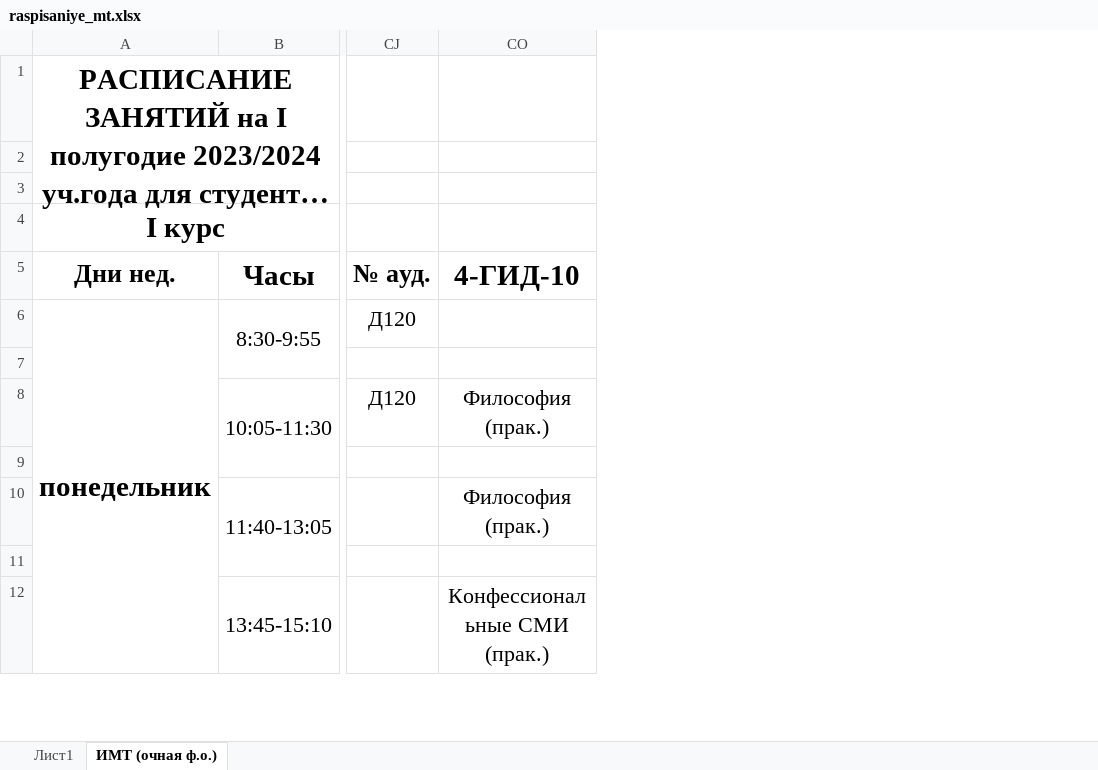
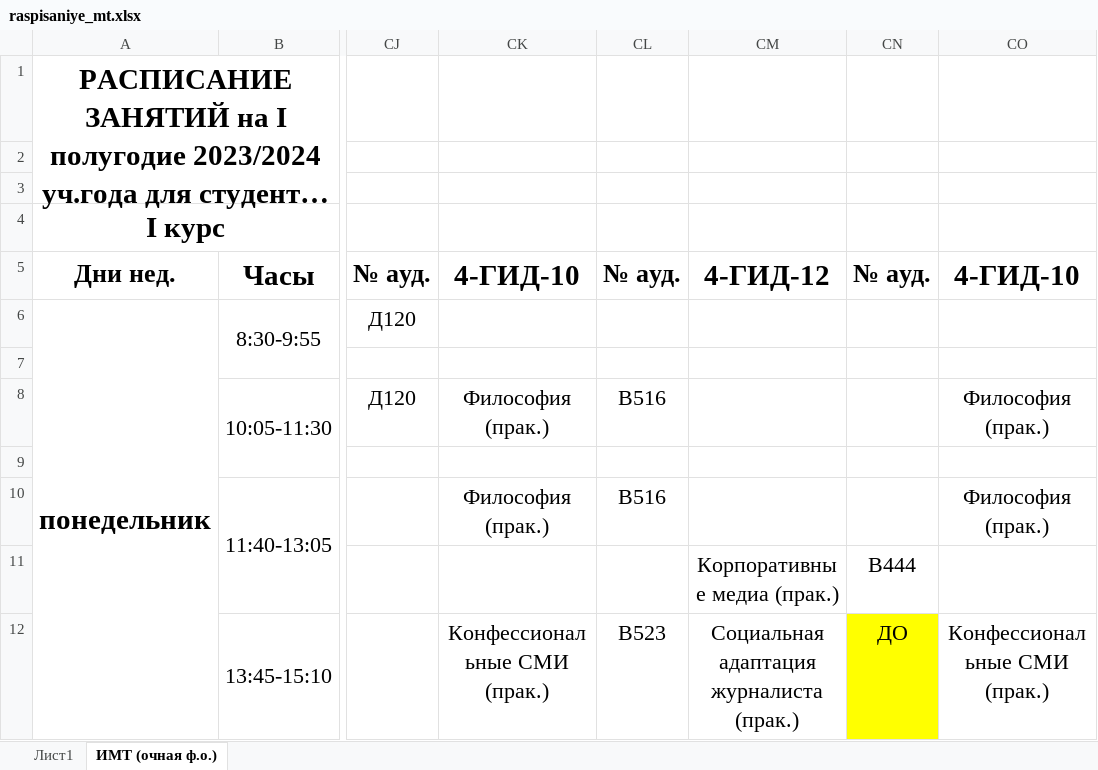
Before and after one commit to SergeyPeace/TimeTable, an Excel workbook: raspisaniye_mt.xlsx, sheet ИМТ (очная ф.о.), drawn as a sheet; only a part is shown, gaps mark what is left out; long unchanged cells end in …; values as stored, in another font and other column widths than the file's, no borders; the diff names each change by its address in the sheet, - before the commit and + after, or states it on an @@ line.

```diff
--- a/raspisaniye_mt.xlsx (sheet ИМТ (очная ф.о.))
+++ b/raspisaniye_mt.xlsx (sheet ИМТ (очная ф.о.))
@@ column CK unhidden, rows 5-12: 4-ГИД-10 |  |  | Философия (прак.) |  | Философия (прак.) |  | Конфессиональные СМИ (прак.) @@
@@ column CL unhidden, rows 5-12: № ауд. |  |  | В516 |  | В516 |  | В523 @@
@@ column CM unhidden, rows 5-12: 4-ГИД-12 |  |  |  |  |  | Корпоративные медиа (прак.) | Социальная адаптация журналиста (прак.) @@
@@ column CN unhidden, rows 5-12: № ауд. |  |  |  |  |  | В444 | ДО @@
```
Also changed, not shown: 6 other files.
